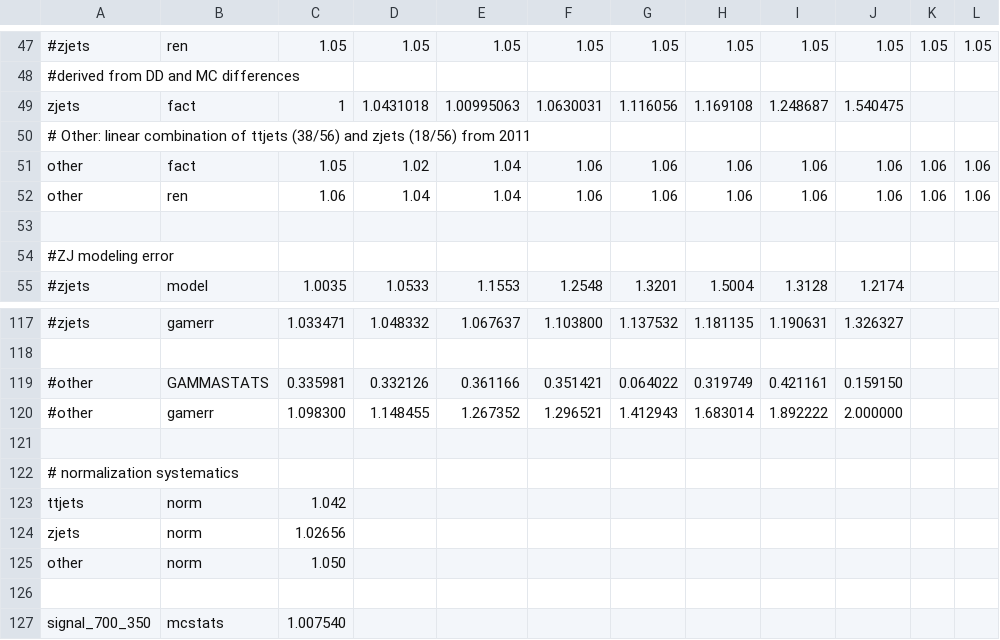
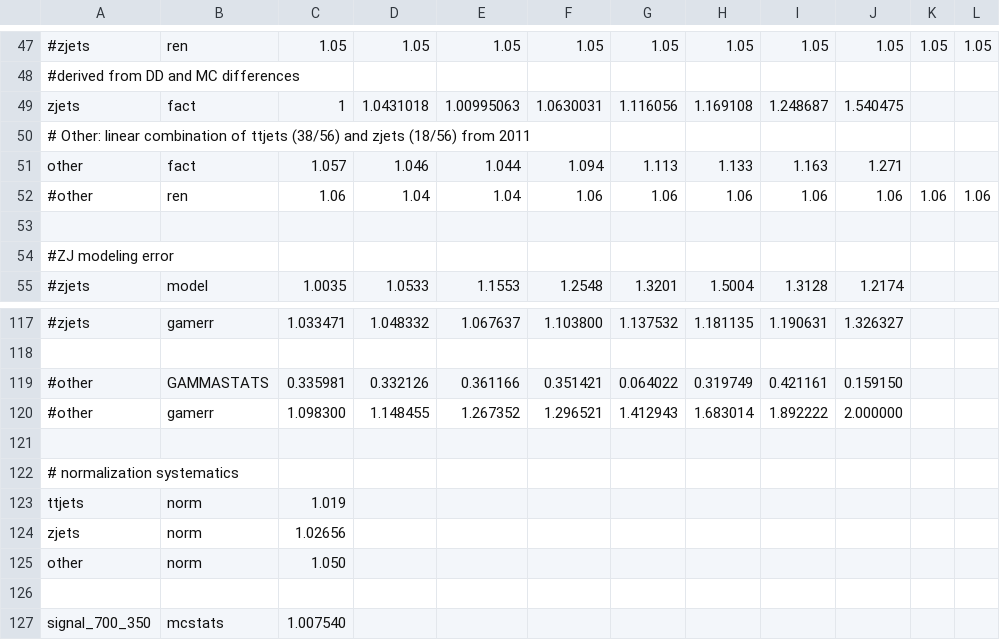
Before and after one commit to UMN-CMS/cms-WR, a CSV file: Limits/ctool/systematicsdb_mu_2012.csv, drawn as a sheet; only a part is shown, gaps mark what is left out; removed rows and columns are numbered as before the commit, all else as after; the diff names each change by its address in the sheet, - before the commit and + after, or states it on an @@ line.

```diff
--- a/Limits/ctool/systematicsdb_mu_2012.csv
+++ b/Limits/ctool/systematicsdb_mu_2012.csv
-row 51: other | fact | 1.05 | 1.02 | 1.04 | 1.06 | 1.06 | 1.06 | 1.06 | 1.06 | 1.06 | 1.06
+row 51: other | fact | 1.057 | 1.046 | 1.044 | 1.094 | 1.113 | 1.133 | 1.163 | 1.271
-A52: other
+A52: #other
-C123: 1.042
+C123: 1.019
```
Also changed, not shown: Limits/ctool/systematicsdb_elec_2012.csv, 2 other files.
